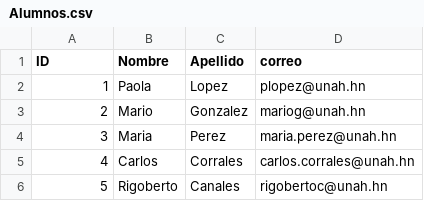
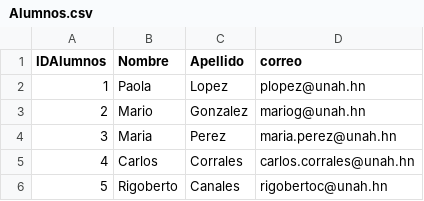
Before and after one commit to RoxanaM06/Manipulacion-de-datos, a CSV file: Alumnos.csv, drawn as a sheet.

```diff
--- a/Alumnos.csv
+++ b/Alumnos.csv
@@ -1,2 +1,2 @@
-ID;Nombre;Apellido;correo
+IDAlumnos;Nombre;Apellido;correo
 1;Paola;Lopez;plopez@unah.hn
```
Also changed, not shown: 3 other files.
